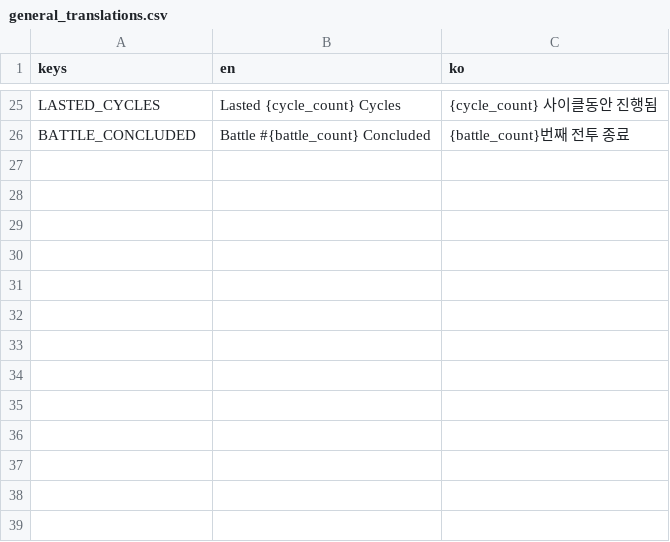
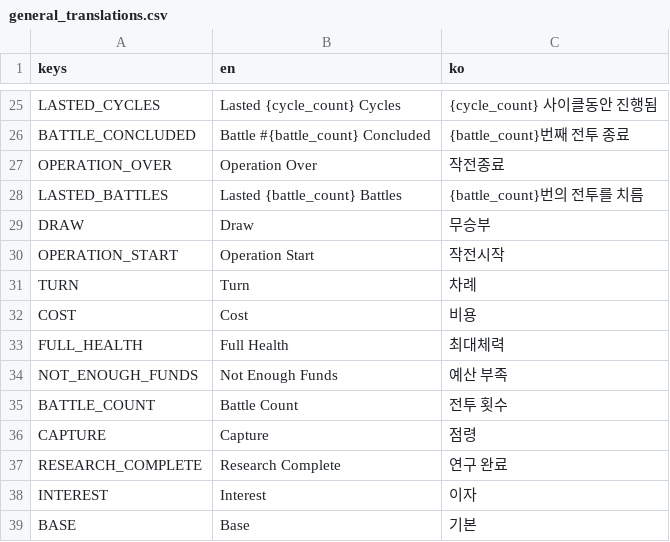
Before and after one commit to dwlee0802/SuperAutoGuns, a CSV file: Localization/general_translations.csv, drawn as a sheet; only a part is shown, gaps mark what is left out.

Commit message:
Added korean translations to UI.

```diff
--- a/Localization/general_translations.csv
+++ b/Localization/general_translations.csv
@@ -26 +26,14 @@ LASTED_CYCLES,Lasted {cycle_count} Cycles,{cycle_count} 사이클동안 진행
 BATTLE_CONCLUDED,Battle #{battle_count} Concluded,{battle_count}번째 전투 종료
+OPERATION_OVER,Operation Over,작전종료
+LASTED_BATTLES,Lasted {battle_count} Battles,{battle_count}번의 전투를 치름
+DRAW,Draw,무승부
+OPERATION_START,Operation Start,작전시작
+TURN,Turn,차례
+COST,Cost,비용
+FULL_HEALTH,Full Health,최대체력
+NOT_ENOUGH_FUNDS,Not Enough Funds,예산 부족
+BATTLE_COUNT,Battle Count,전투 횟수
+CAPTURE,Capture,점령
+RESEARCH_COMPLETE,Research Complete,연구 완료
+INTEREST,Interest,이자
+BASE,Base,기본
```
Also changed, not shown: 8 other files.
